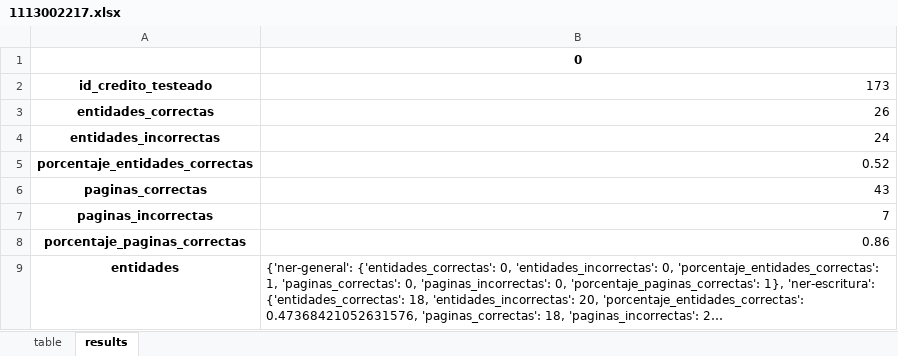
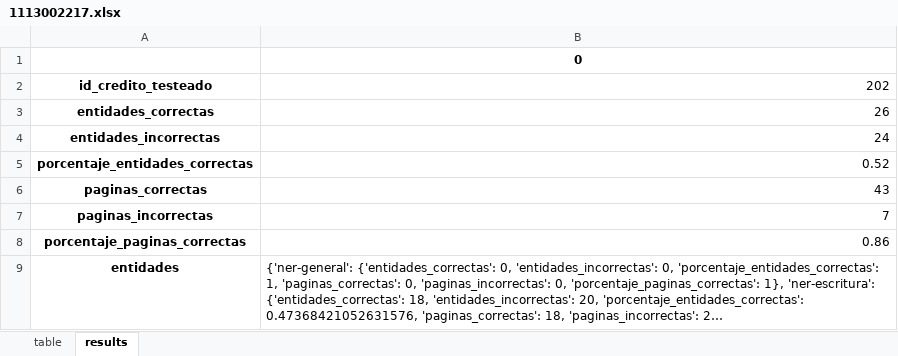
Before and after one commit to jose-milciades/-ia-test, an Excel workbook: app/results/reviewed/1113002217.xlsx, sheet results, drawn as a sheet; long unchanged cells end in …; values as stored, in another font and other column widths than the file's, no borders; the diff names each change by its address in the sheet, - before the commit and + after, or states it on an @@ line.

```diff
--- a/app/results/reviewed/1113002217.xlsx (sheet results)
+++ b/app/results/reviewed/1113002217.xlsx (sheet results)
-B2: 173
+B2: 202
```
Also changed, not shown: app/results/reviewed/805117974.xlsx, 2 other files.
